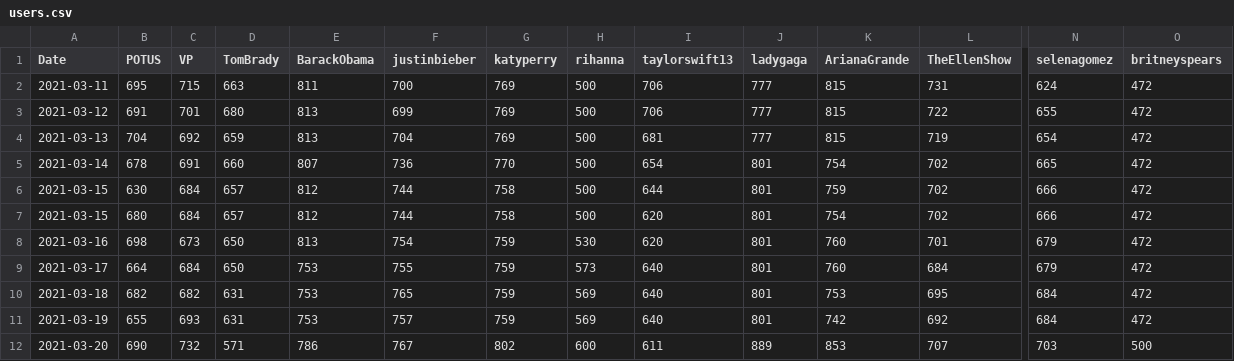
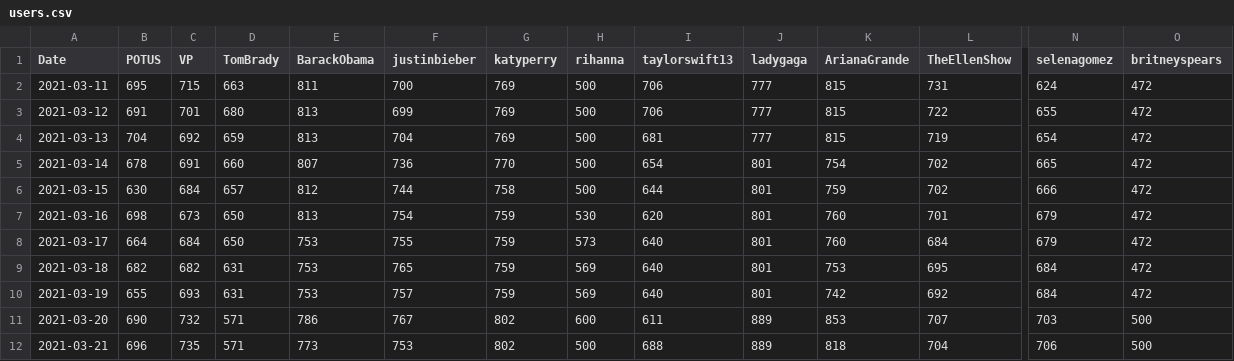
Before and after one commit to PatrickC05/twitter-sentiment, a CSV file: users.csv, drawn as a sheet; only a part is shown, gaps mark what is left out; the shorter side is filled out with more unchanged rows; rows hold the shown columns only; the diff names each change by its address in the sheet, - before the commit and + after, or states it on an @@ line.

Commit message:
Update users.csv

```diff
--- a/users.csv
+++ b/users.csv
-row 7: 2021-03-15 | 680 | 684 | 657 | 812 | 744 | 758 | 500 | 620 | 801 | 754 | 702 | 666 | 472
```
